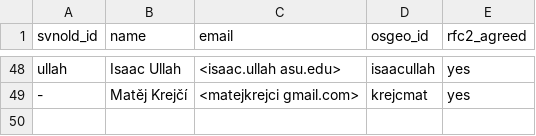
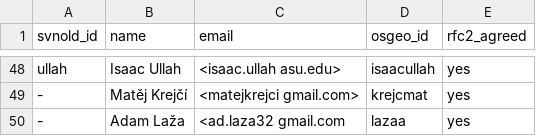
Before and after one commit to OSGeo/grass-addons, a CSV file: contributors.csv, drawn as a sheet; only a part is shown, gaps mark what is left out.

Commit message:
addons contributors: Adam Laza added
git-svn-id: https://svn.osgeo.org/grass/grass-addons@63445 15284696-431f-4ddb-bdfa-cd5b030d7da7

```diff
--- a/contributors.csv
+++ b/contributors.csv
@@ -49 +49,2 @@ ullah,Isaac Ullah,<isaac.ullah asu.edu>,isaacullah,yes
 -,Matěj Krejčí,<matejkrejci gmail.com>,krejcmat,yes
+-,Adam Laža,<ad.laza32 gmail.com,lazaa,yes
```
